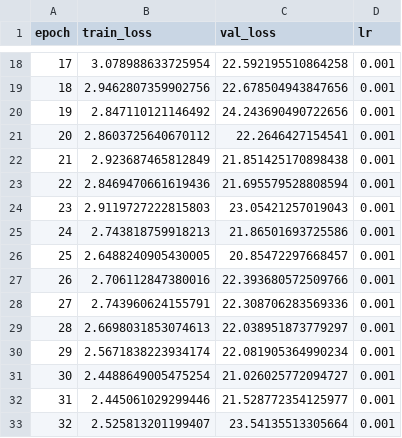
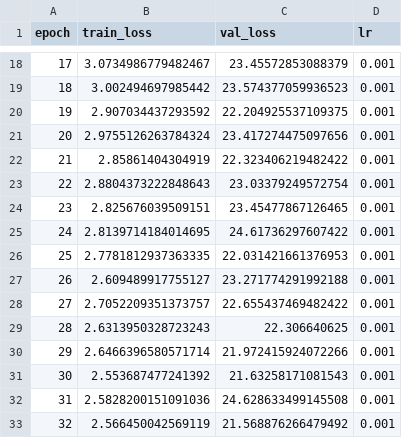
Before and after one commit to WangPuyun/Mamba-SfP, a CSV file: training_log_100.csv, drawn as a sheet; only a part is shown, gaps mark what is left out; the diff covers the shown part only.

```diff
--- a/training_log_100.csv
+++ b/training_log_100.csv
@@ -18,16 +18,16 @@ epoch,train_loss,val_loss,lr
-17,3.078988633725954,22.592195510864258,0.001
-18,2.9462807359902756,22.678504943847656,0.001
-19,2.847110121146492,24.243690490722656,0.001
-20,2.8603725640670112,22.2646427154541,0.001
-21,2.923687465812849,21.851425170898438,0.001
-22,2.8469470661619436,21.695579528808594,0.001
-23,2.9119727222815803,23.05421257019043,0.001
-24,2.743818759918213,21.86501693725586,0.001
-25,2.6488240905430005,20.85472297668457,0.001
-26,2.706112847380016,22.393680572509766,0.001
-27,2.743960624155791,22.308706283569336,0.001
-28,2.6698031853074613,22.038951873779297,0.001
-29,2.5671838223934174,22.081905364990234,0.001
-30,2.4488649005475254,21.026025772094727,0.001
-31,2.445061029299446,21.528772354125977,0.001
-32,2.525813201199407,23.54135513305664,0.001
+17,3.0734986779482467,23.45572853088379,0.001
+18,3.002494697985442,23.574377059936523,0.001
+19,2.907034437293592,22.204925537109375,0.001
+20,2.9755126263784324,23.417274475097656,0.001
+21,2.85861404304919,22.323406219482422,0.001
+22,2.8804373222848643,23.03379249572754,0.001
+23,2.825676039509151,23.45477867126465,0.001
+24,2.8139714184014695,24.61736297607422,0.001
+25,2.7781812937363335,22.031421661376953,0.001
+26,2.609489917755127,23.271774291992188,0.001
+27,2.7052209351373757,22.655437469482422,0.001
+28,2.6313950328723243,22.306640625,0.001
+29,2.6466396580571714,21.972415924072266,0.001
+30,2.553687477241392,21.63258171081543,0.001
+31,2.5828200151091036,24.628633499145508,0.001
+32,2.566450042569119,21.568876266479492,0.001
```
Also changed, not shown: 168 edited cells elsewhere in this file, 10 other files.
